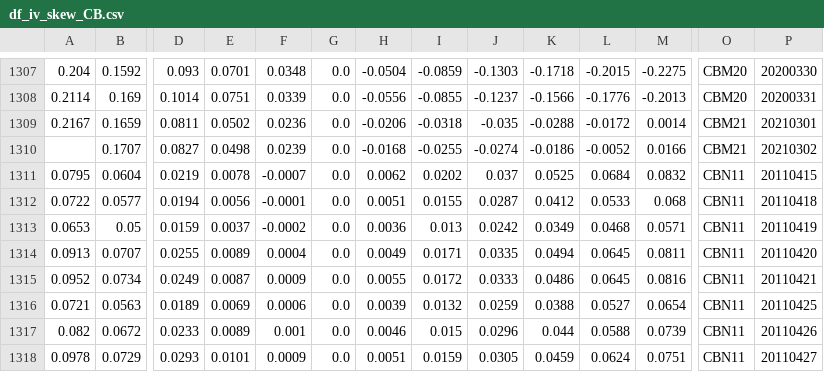
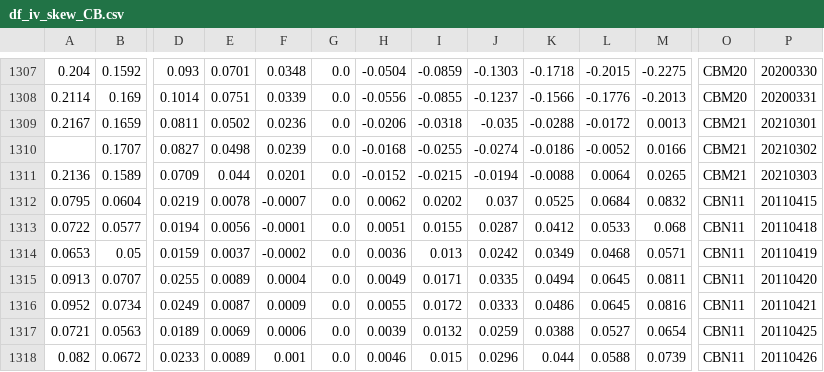
Before and after one commit to bgithub1/volgrid, a CSV file: volgrid/df_iv_skew_CB.csv, drawn as a sheet; only a part is shown, gaps mark what is left out; the shorter side is filled out with more unchanged rows; rows hold the shown columns only; the diff names each change by its address in the sheet, - before the commit and + after, or states it on an @@ line.

```diff
--- a/volgrid/df_iv_skew_CB.csv
+++ b/volgrid/df_iv_skew_CB.csv
-M1309: 0.0014
+M1309: 0.0013
+row 1311: 0.2136 | 0.1589 | 0.0709 | 0.044 | 0.0201 | 0.0 | -0.0152 | -0.0215 | -0.0194 | -0.0088 | 0.0064 | 0.0265 | CBM21 | 20210303
```
Also changed, not shown: volgrid/df_cash_futures_CB.csv, volgrid/df_iv_skew_ES.csv, 4 other files.
